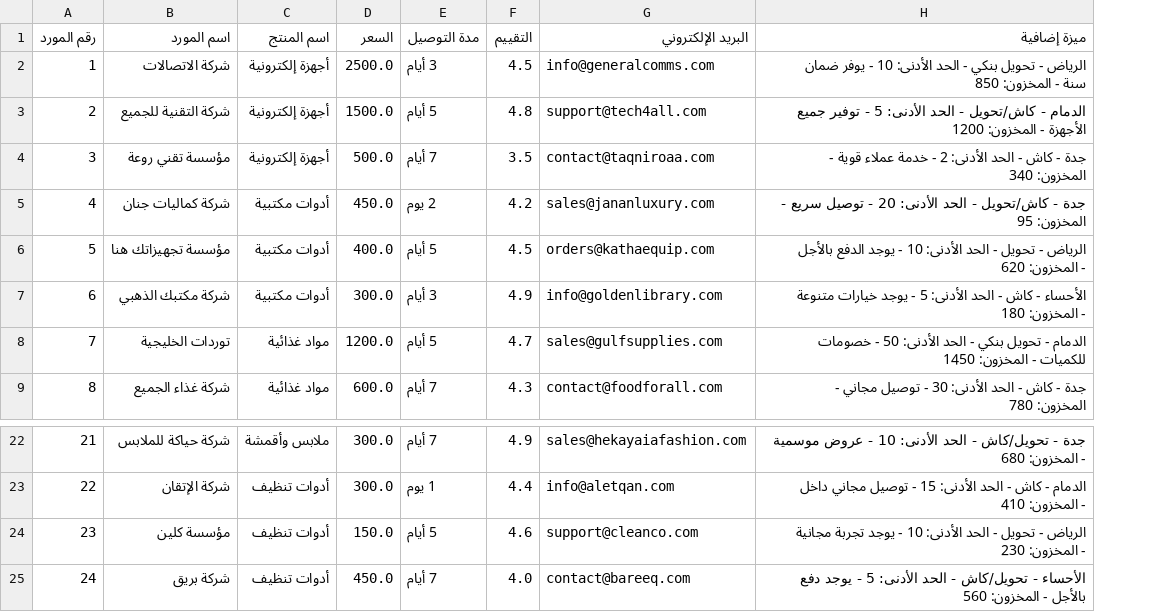
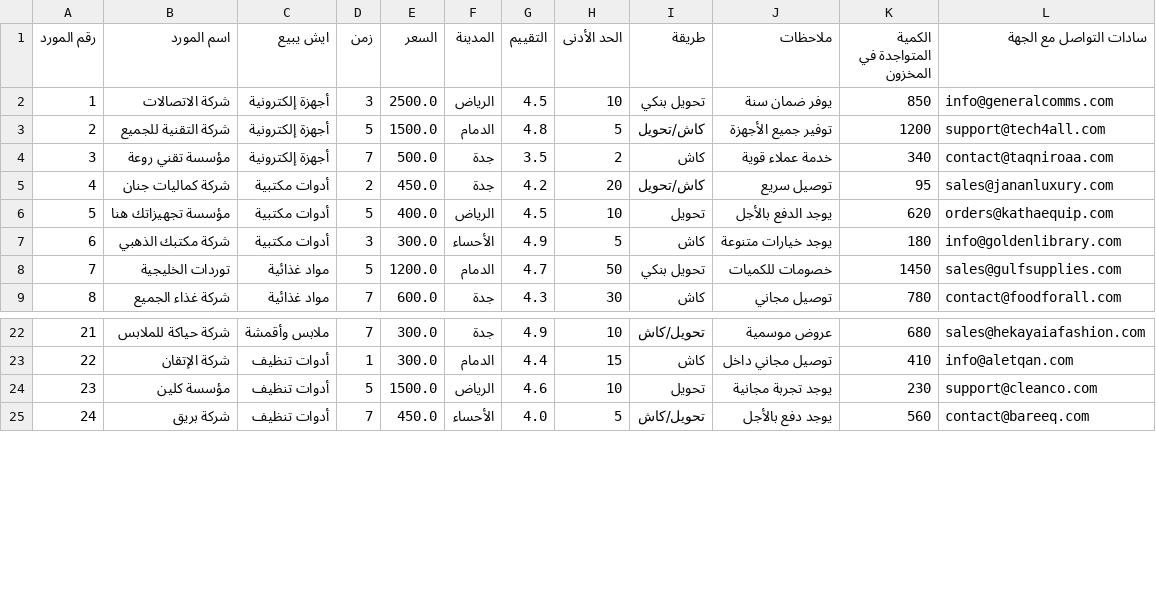
Before and after one commit to maryamalomair32/maryam.g, a CSV file: suppliers_excel.csv, drawn as a sheet; only a part is shown, gaps mark what is left out; removed rows and columns are numbered as before the commit, all else as after; the diff names each change by its address in the sheet, - before the commit and + after, or states it on an @@ line.

```diff
--- a/suppliers_excel.csv
+++ b/suppliers_excel.csv
+column D (زمن), rows 2-9: 3 | 5 | 7 | 2 | 5 | 3 | 5 | 7; rows 22-25: 7 | 1 | 5 | 7
-column E (مدة التوصيل), rows 2-9: 3 أيام | 5 أيام | 7 أيام | 2 يوم | 5 أيام | 3 أيام | 5 أيام | 7 أيام; rows 22-25: 7 أيام | 1 يوم | 5 أيام | 7 أيام
+column F (المدينة), rows 2-9: الرياض | الدمام | جدة | جدة | الرياض | الأحساء | الدمام | جدة; rows 22-25: جدة | الدمام | الرياض | الأحساء
+column H (الحد الأدنى), rows 2-9: 10 | 5 | 2 | 20 | 10 | 5 | 50 | 30; rows 22-25: 10 | 15 | 10 | 5
+column I (طريقة), rows 2-9: تحويل بنكي | كاش/تحويل | كاش | كاش/تحويل | تحويل | كاش | تحويل بنكي | كاش; rows 22-25: تحويل/كاش | كاش | تحويل | تحويل/كاش
+column J (ملاحظات), rows 2-9: يوفر ضمان سنة | توفير جميع الأجهزة | خدمة عملاء قوية | توصيل سريع | يوجد الدفع بالأجل | يوجد خيارات متنوعة | خصومات للكميات | توصيل مجاني; rows 22-25: عروض موسمية | توصيل مجاني داخل | يوجد تجربة مجانية | يوجد دفع بالأجل
+column K (الكمية المتواجدة في المخزون), rows 2-9: 850 | 1200 | 340 | 95 | 620 | 180 | 1450 | 780; rows 22-25: 680 | 410 | 230 | 560
-column H (ميزة إضافية), rows 2-9: الرياض - تحويل بنكي - الحد الأدنى: 10 - يوفر ضمان سنة - المخزون: 850 | الدمام - كاش/تحويل - الحد الأدنى: 5 - توفير جميع الأجهزة - المخزون: 1200 | جدة - كاش - الحد الأدنى: 2 - خدمة عملاء قوية - المخزون: 340 | جدة - كاش/تحويل - الحد الأدنى: 20 - توصيل سريع - المخزون: 95 | الرياض - تحويل - الحد الأدنى: 10 - يوجد الدفع بالأجل - المخزون: 620 | الأحساء - كاش - الحد الأدنى: 5 - يوجد خيارات متنوعة - المخزون: 180 | الدمام - تحويل بنكي - الحد الأدنى: 50 - خصومات للكميات - المخزون: 1450 | جدة - كاش - الحد الأدنى: 30 - توصيل مجاني - المخزون: 780; rows 22-25: جدة - تحويل/كاش - الحد الأدنى: 10 - عروض موسمية - المخزون: 680 | الدمام - كاش - الحد الأدنى: 15 - توصيل مجاني داخل - المخزون: 410 | الرياض - تحويل - الحد الأدنى: 10 - يوجد تجربة مجانية - المخزون: 230 | الأحساء - تحويل/كاش - الحد الأدنى: 5 - يوجد دفع بالأجل - المخزون: 560
-C1: اسم المنتج
+C1: ايش يبيع
-L1: البريد الإلكتروني
+L1: سادات التواصل مع الجهة
-E24 (السعر): 150.0
+E24 (السعر): 1500.0
```
Also changed, not shown: 2 other files.
